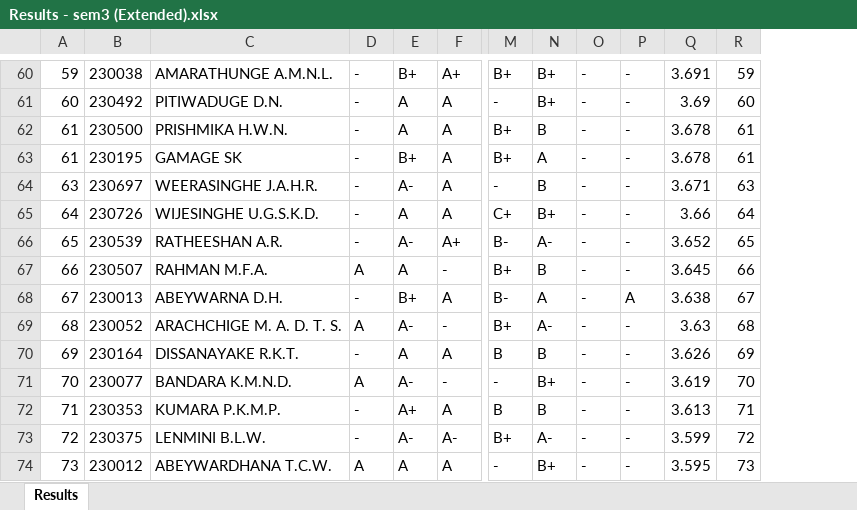
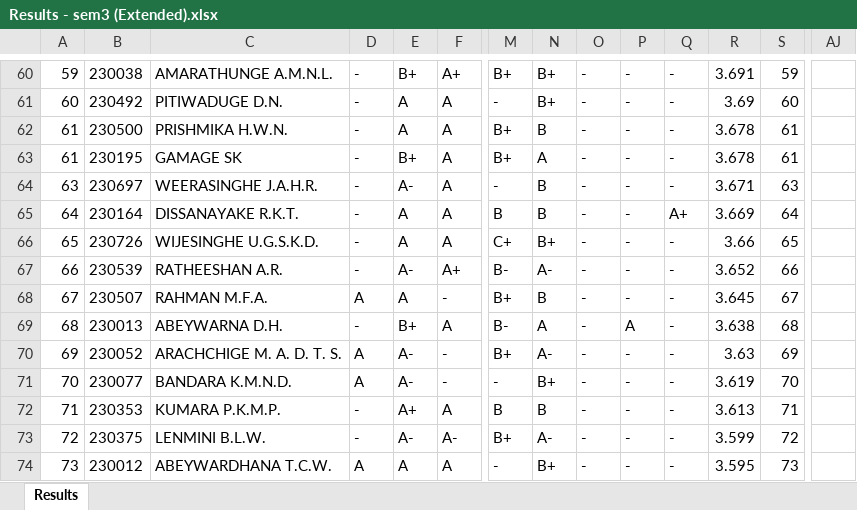
Before and after one commit to LGsekara1/CGPA-gen, an Excel workbook: output/Results - sem3 (Extended).xlsx, sheet Results, drawn as a sheet; only a part is shown, gaps mark what is left out; values as stored, in another font and other column widths than the file's, no borders; removed rows and columns are numbered as before the commit, all else as after; rows hold the shown columns only; the diff covers the shown part only; the diff names each change by its address in the sheet, - before the commit and + after, or states it on an @@ line.

```diff
--- a/output/Results - sem3 (Extended).xlsx (sheet Results)
+++ b/output/Results - sem3 (Extended).xlsx (sheet Results)
+column Q, rows 60-64: all -; rows 66-74: all -
+column AJ, empty
+row 65: 64 | 230164 | DISSANAYAKE R.K.T. | - | A | A | B | B | - | - | A+ | 3.669 | 64
-A66: 64
+A66: 65
-S66: 64
+S66: 65
-A67: 65
+A67: 66
-S67: 65
+S67: 66
-A68: 66
+A68: 67
-S68: 66
+S68: 67
-A69: 67
+A69: 68
-S69: 67
+S69: 68
-A70: 68
+A70: 69
-S70: 68
+S70: 69
-row 70: 69 | 230164 | DISSANAYAKE R.K.T. | - | A | A | B | B | - | - | 3.626 | 69
```
Also changed, not shown: 2 added rows, 2 removed rows and 59 edited cells elsewhere in this sheet, output/CGPA_Results.xlsx, output/Results - sem3.xlsx, 2 other files.
